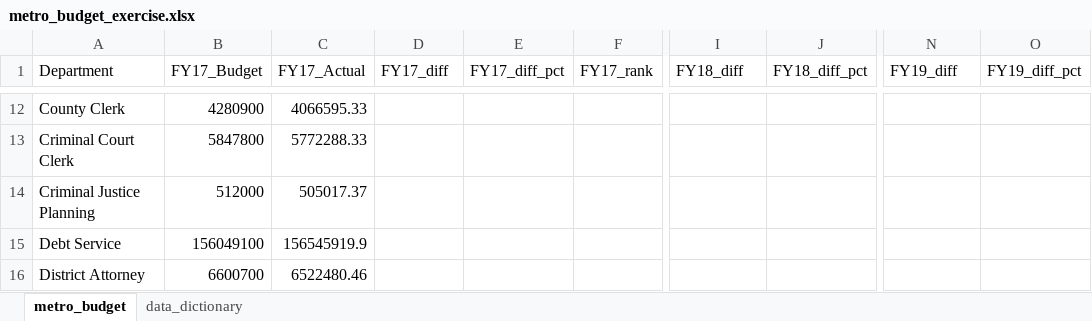
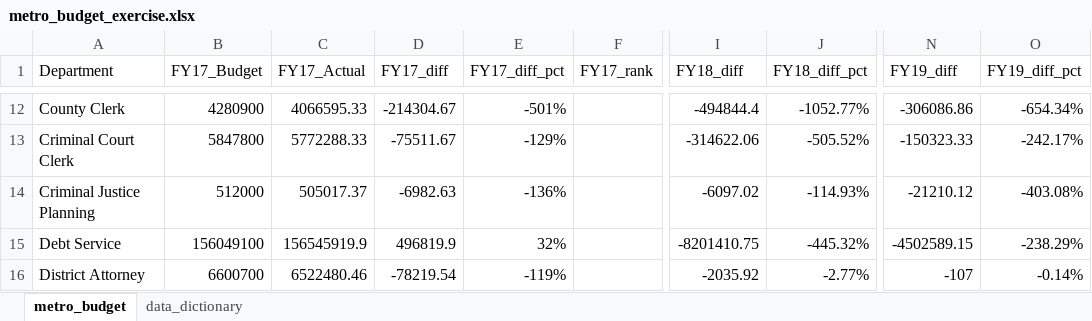
Before and after one commit to NSS-Data-Analytics-Cohort-11/lookups-exercise-zdemeke, an Excel workbook: metro_budget_exercise.xlsx, sheet metro_budget, drawn as a sheet; only a part is shown, gaps mark what is left out; values as stored, in another font and other column widths than the file's, no borders; the diff covers the shown part only; the diff names each change by its address in the sheet, - before the commit and + after, or states it on an @@ line.

```diff
--- a/metro_budget_exercise.xlsx (sheet metro_budget)
+++ b/metro_budget_exercise.xlsx (sheet metro_budget)
-D12 (FY17_diff): (empty)
+D12 (FY17_diff): -214304.67
-E12 (FY17_diff_pct): (empty)
+E12 (FY17_diff_pct): -501%
-I12 (FY18_diff): (empty)
+I12 (FY18_diff): -494844.4
-J12 (FY18_diff_pct): (empty)
+J12 (FY18_diff_pct): -1052.77%
-N12 (FY19_diff): (empty)
+N12 (FY19_diff): -306086.86
-O12 (FY19_diff_pct): (empty)
+O12 (FY19_diff_pct): -654.34%
-D13 (FY17_diff): (empty)
+D13 (FY17_diff): -75511.67
-E13 (FY17_diff_pct): (empty)
+E13 (FY17_diff_pct): -129%
-I13 (FY18_diff): (empty)
+I13 (FY18_diff): -314622.06
-J13 (FY18_diff_pct): (empty)
+J13 (FY18_diff_pct): -505.52%
-N13 (FY19_diff): (empty)
+N13 (FY19_diff): -150323.33
-O13 (FY19_diff_pct): (empty)
+O13 (FY19_diff_pct): -242.17%
-D14 (FY17_diff): (empty)
+D14 (FY17_diff): -6982.63
-E14 (FY17_diff_pct): (empty)
+E14 (FY17_diff_pct): -136%
-I14 (FY18_diff): (empty)
+I14 (FY18_diff): -6097.02
-J14 (FY18_diff_pct): (empty)
+J14 (FY18_diff_pct): -114.93%
-N14 (FY19_diff): (empty)
+N14 (FY19_diff): -21210.12
-O14 (FY19_diff_pct): (empty)
+O14 (FY19_diff_pct): -403.08%
-D15 (FY17_diff): (empty)
+D15 (FY17_diff): 496819.9
-E15 (FY17_diff_pct): (empty)
+E15 (FY17_diff_pct): 32%
-I15 (FY18_diff): (empty)
+I15 (FY18_diff): -8201410.75
-J15 (FY18_diff_pct): (empty)
+J15 (FY18_diff_pct): -445.32%
-N15 (FY19_diff): (empty)
+N15 (FY19_diff): -4502589.15
-O15 (FY19_diff_pct): (empty)
+O15 (FY19_diff_pct): -238.29%
-D16 (FY17_diff): (empty)
+D16 (FY17_diff): -78219.54
-E16 (FY17_diff_pct): (empty)
+E16 (FY17_diff_pct): -119%
-I16 (FY18_diff): (empty)
+I16 (FY18_diff): -2035.92
-J16 (FY18_diff_pct): (empty)
+J16 (FY18_diff_pct): -2.77%
-N16 (FY19_diff): (empty)
+N16 (FY19_diff): -107
-O16 (FY19_diff_pct): (empty)
+O16 (FY19_diff_pct): -0.14%
```
Also changed, not shown: 6 added rows, 6 removed rows and 276 edited cells elsewhere in this sheet.
